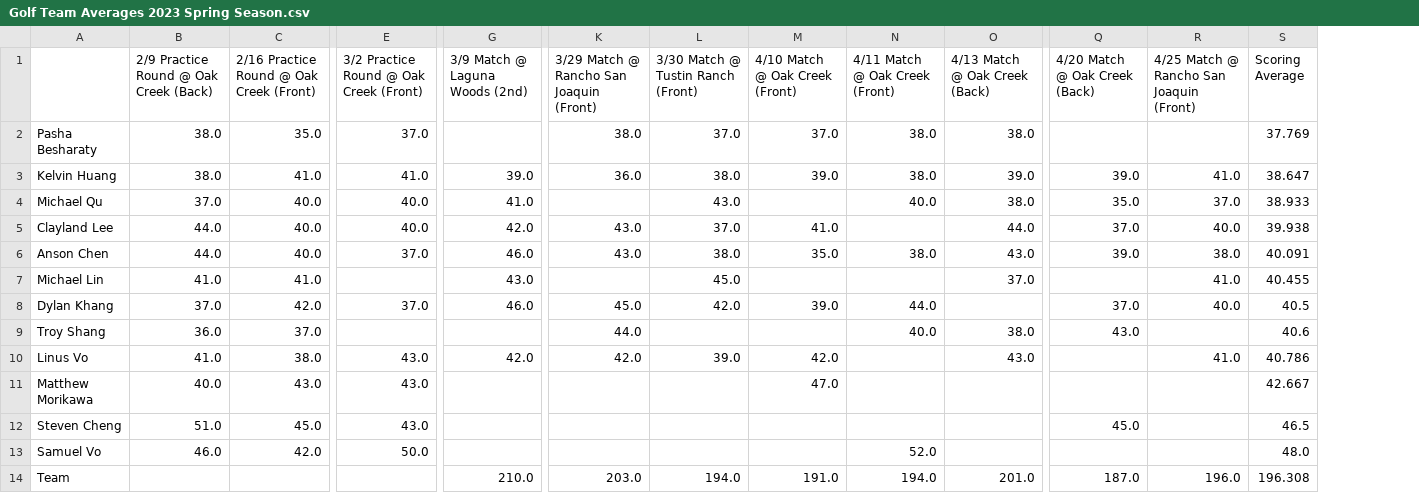
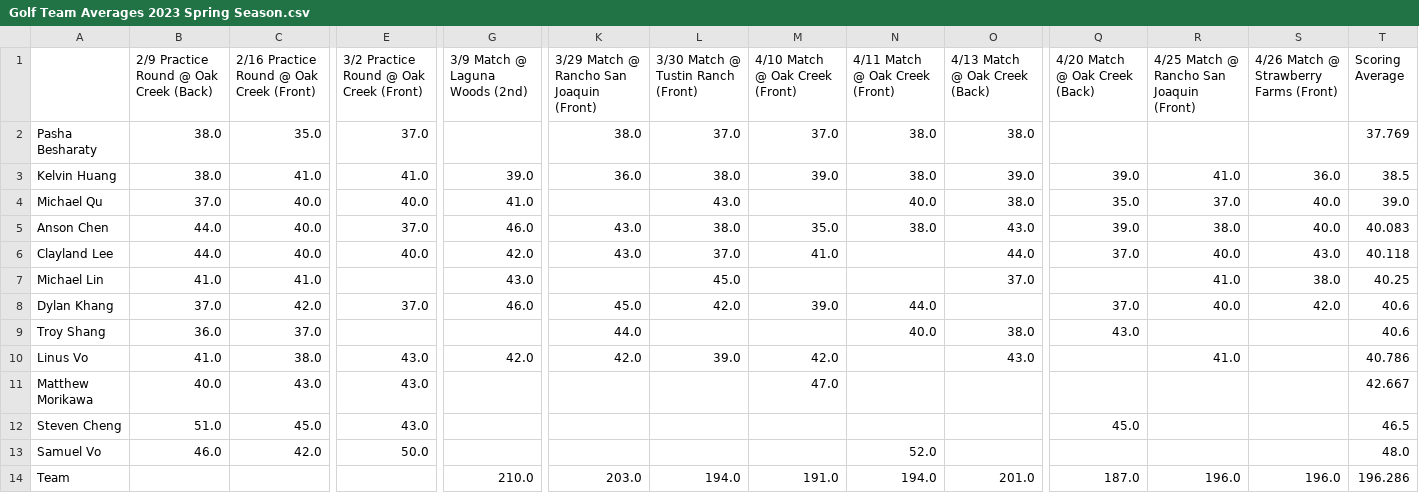
Before and after one commit to 1KingofClayland/golf_team, a CSV file: Golf Team Averages 2023 Spring Season.csv, drawn as a sheet; only a part is shown, gaps mark what is left out; removed rows and columns are numbered as before the commit, all else as after; rows hold the shown columns only; the diff names each change by its address in the sheet, - before the commit and + after, or states it on an @@ line.

Commit message:
Add files via upload
added 4/26 match

```diff
--- a/Golf Team Averages 2023 Spring Season.csv
+++ b/Golf Team Averages 2023 Spring Season.csv
+column S, rows 1-4: 4/26 Match @ Strawberry Farms (Front) |  | 36.0 | 40.0; rows 6-14: 43.0 | 38.0 | 42.0 |  |  |  |  |  | 196.0
-T3 (Scoring Average): 38.647
+T3 (Scoring Average): 38.5
-T4 (Scoring Average): 38.933
+T4 (Scoring Average): 39.0
+row 5: Anson Chen | 44.0 | 40.0 | 37.0 | 46.0 | 43.0 | 38.0 | 35.0 | 38.0 | 43.0 | 39.0 | 38.0 | 40.0 | 40.083
-T6 (Scoring Average): 39.938
+T6 (Scoring Average): 40.118
-row 6: Anson Chen | 44.0 | 40.0 | 37.0 | 46.0 | 43.0 | 38.0 | 35.0 | 38.0 | 43.0 | 39.0 | 38.0 | 40.091
-T7 (Scoring Average): 40.455
+T7 (Scoring Average): 40.25
-T8 (Scoring Average): 40.5
+T8 (Scoring Average): 40.6
-T14 (Scoring Average): 196.308
+T14 (Scoring Average): 196.286
```
